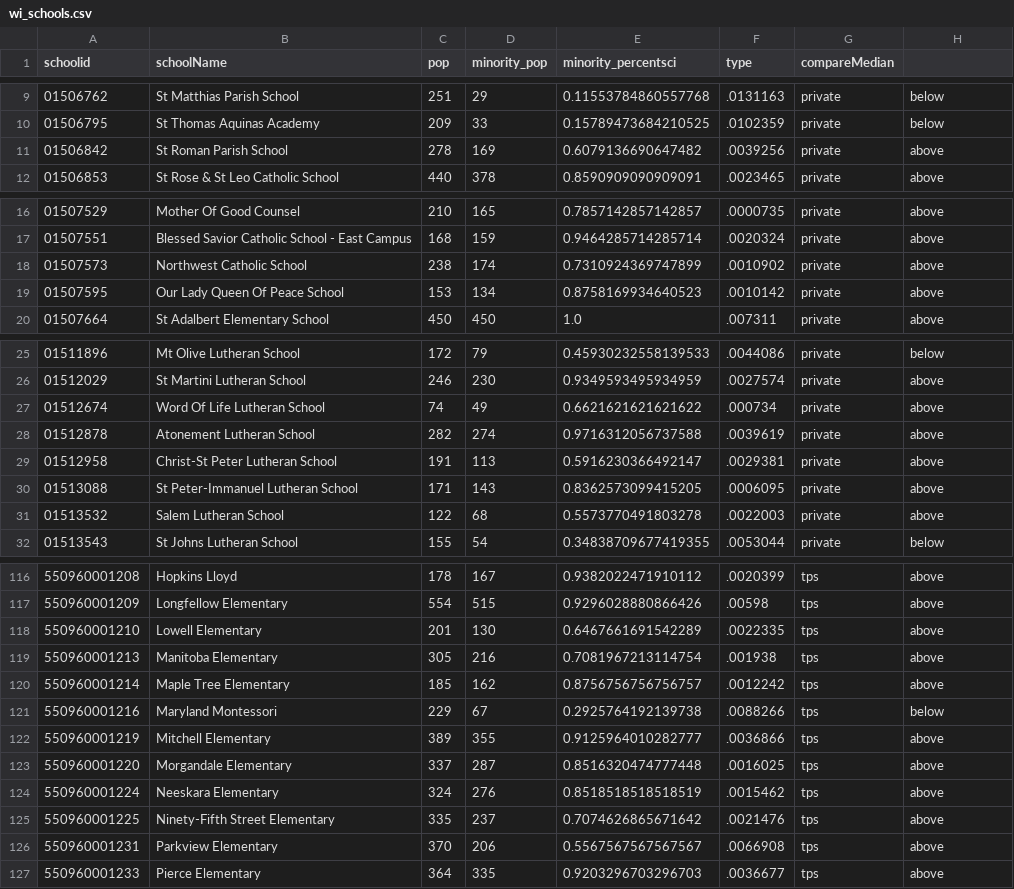
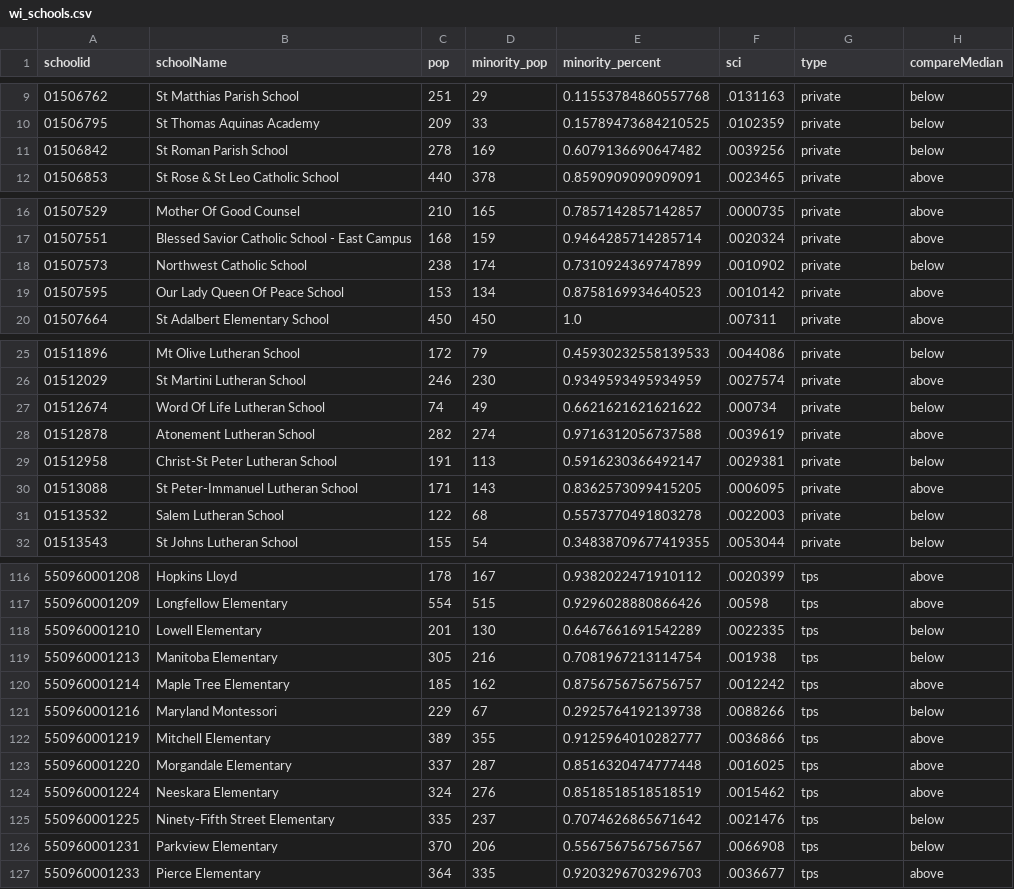
Before and after one commit to UrbanInstitute/school-segregation-index, a CSV file: data/charts/csv/wi_schools.csv, drawn as a sheet; only a part is shown, gaps mark what is left out; the diff covers the shown part only.

```diff
--- a/data/charts/csv/wi_schools.csv
+++ b/data/charts/csv/wi_schools.csv
@@ -1 +1 @@
-schoolid,schoolName,pop,minority_pop,minority_percentsci,type,compareMedian
+schoolid,schoolName,pop,minority_pop,minority_percent,sci,type,compareMedian
@@ -10,3 +10,3 @@ schoolid,schoolName,pop,minority_pop,minority_percentsci,type,compareMedian
 01506795,St Thomas Aquinas Academy,209,33,0.15789473684210525,.0102359,private,below
-01506842,St Roman Parish School,278,169,0.6079136690647482,.0039256,private,above
+01506842,St Roman Parish School,278,169,0.6079136690647482,.0039256,private,below
 01506853,St Rose & St Leo Catholic School,440,378,0.8590909090909091,.0023465,private,above
@@ -17,3 +17,3 @@ schoolid,schoolName,pop,minority_pop,minority_percentsci,type,compareMedian
 01507551,Blessed Savior Catholic School - East Campus,168,159,0.9464285714285714,.0020324,private,above
-01507573,Northwest Catholic School,238,174,0.7310924369747899,.0010902,private,above
+01507573,Northwest Catholic School,238,174,0.7310924369747899,.0010902,private,below
 01507595,Our Lady Queen Of Peace School,153,134,0.8758169934640523,.0010142,private,above
@@ -26,7 +26,7 @@ schoolid,schoolName,pop,minority_pop,minority_percentsci,type,compareMedian
 01512029,St Martini Lutheran School,246,230,0.9349593495934959,.0027574,private,above
-01512674,Word Of Life Lutheran School,74,49,0.6621621621621622,.000734,private,above
+01512674,Word Of Life Lutheran School,74,49,0.6621621621621622,.000734,private,below
 01512878,Atonement Lutheran School,282,274,0.9716312056737588,.0039619,private,above
-01512958,Christ-St Peter Lutheran School,191,113,0.5916230366492147,.0029381,private,above
+01512958,Christ-St Peter Lutheran School,191,113,0.5916230366492147,.0029381,private,below
 01513088,St Peter-Immanuel Lutheran School,171,143,0.8362573099415205,.0006095,private,above
-01513532,Salem Lutheran School,122,68,0.5573770491803278,.0022003,private,above
+01513532,Salem Lutheran School,122,68,0.5573770491803278,.0022003,private,below
 01513543,St Johns Lutheran School,155,54,0.34838709677419355,.0053044,private,below
@@ -117,4 +117,4 @@ schoolid,schoolName,pop,minority_pop,minority_percentsci,type,compareMedian
 550960001209,Longfellow Elementary,554,515,0.9296028880866426,.00598,tps,above
-550960001210,Lowell Elementary,201,130,0.6467661691542289,.0022335,tps,above
-550960001213,Manitoba Elementary,305,216,0.7081967213114754,.001938,tps,above
+550960001210,Lowell Elementary,201,130,0.6467661691542289,.0022335,tps,below
+550960001213,Manitoba Elementary,305,216,0.7081967213114754,.001938,tps,below
 550960001214,Maple Tree Elementary,185,162,0.8756756756756757,.0012242,tps,above
@@ -124,4 +124,4 @@ schoolid,schoolName,pop,minority_pop,minority_percentsci,type,compareMedian
 550960001224,Neeskara Elementary,324,276,0.8518518518518519,.0015462,tps,above
-550960001225,Ninety-Fifth Street Elementary,335,237,0.7074626865671642,.0021476,tps,above
-550960001231,Parkview Elementary,370,206,0.5567567567567567,.0066908,tps,above
+550960001225,Ninety-Fifth Street Elementary,335,237,0.7074626865671642,.0021476,tps,below
+550960001231,Parkview Elementary,370,206,0.5567567567567567,.0066908,tps,below
 550960001233,Pierce Elementary,364,335,0.9203296703296703,.0036677,tps,above
```
Also changed, not shown: 18 edited cells elsewhere in this file, 13 other files.
